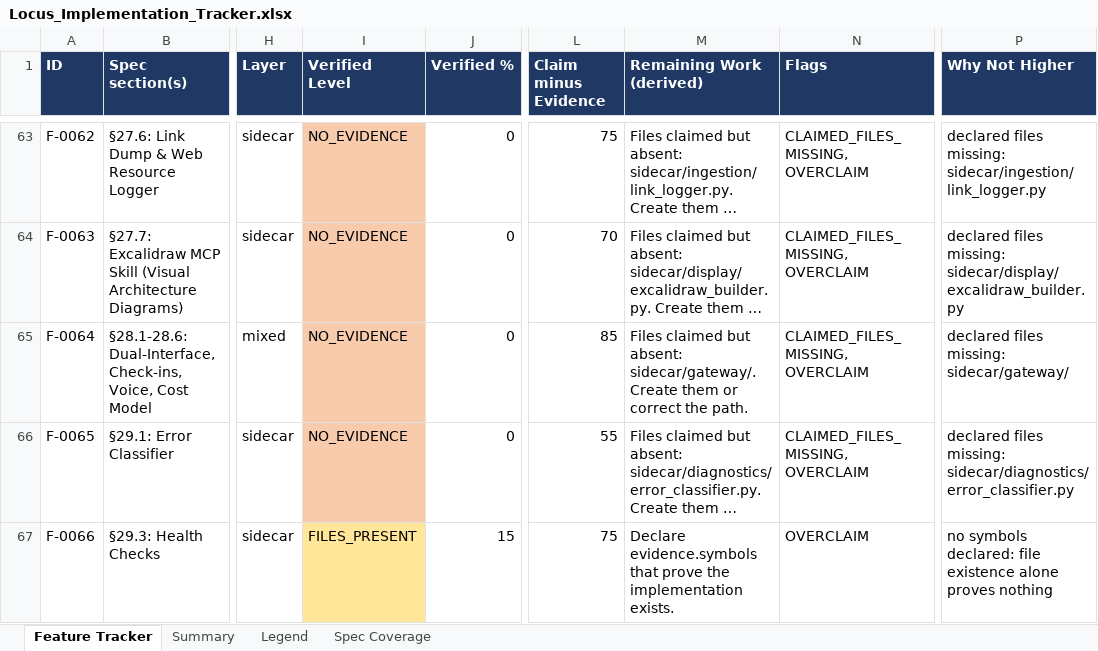
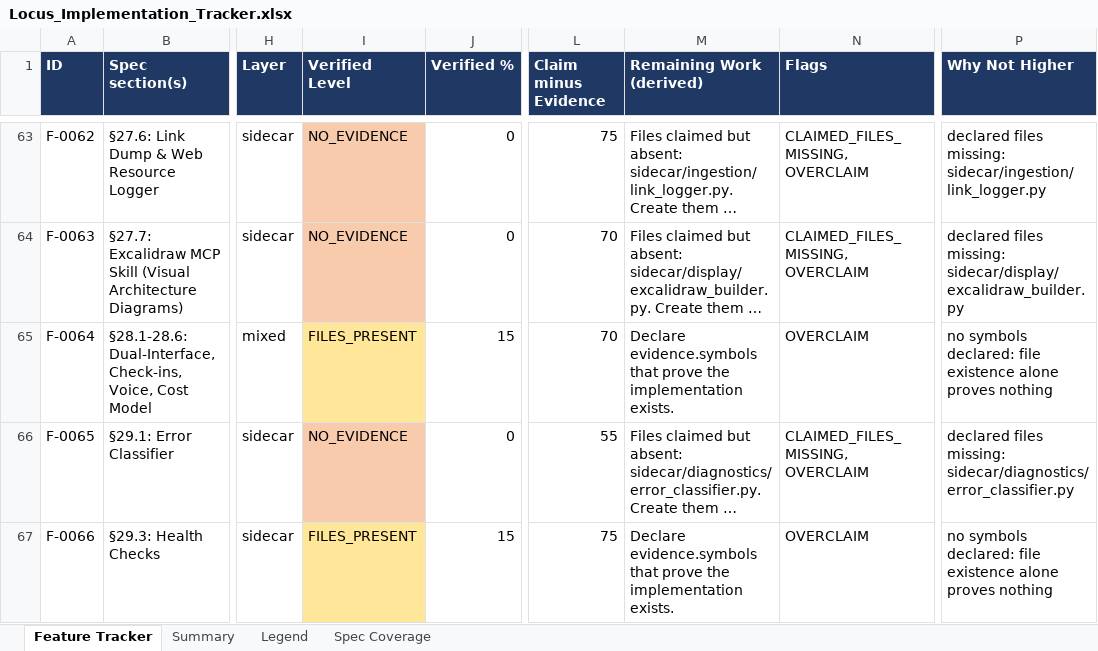
Before and after one commit to Shivamxp23/Locus-OS, an Excel workbook: .keysndocs/Documentation/Implementation Plans/Implementation Report/Locus_Implementation_Tracker.xlsx, sheet Feature Tracker, drawn as a sheet; only a part is shown, gaps mark what is left out; long unchanged cells end in …; values as stored, in another font and other column widths than the file's, no borders; the diff covers the shown part only; the diff names each change by its address in the sheet, - before the commit and + after, or states it on an @@ line.

Commit message:
chore(tracker): update status after US-80 verification

```diff
--- a/.keysndocs/Documentation/Implementation Plans/Implementation Report/Locus_Implementation_Tracker.xlsx (sheet Feature Tracker)
+++ b/.keysndocs/Documentation/Implementation Plans/Implementation Report/Locus_Implementation_Tracker.xlsx (sheet Feature Tracker)
-I65 (Verified Level): NO_EVIDENCE
+I65 (Verified Level): FILES_PRESENT
-I65 fill: #F8CBAD
+I65 fill: #FFE699
-J65 (Verified %): 0
+J65 (Verified %): 15
-L65 (Claim minus Evidence): 85
+L65 (Claim minus Evidence): 70
-M65 (Remaining Work (derived)): Files claimed but absent: sidecar/gateway/. Create them or correct the path.
+M65 (Remaining Work (derived)): Declare evidence.symbols that prove the implementation exists.
-N65 (Flags): CLAIMED_FILES_MISSING, OVERCLAIM
+N65 (Flags): OVERCLAIM
-P65 (Why Not Higher): declared files missing: sidecar/gateway/
+P65 (Why Not Higher): no symbols declared: file existence alone proves nothing
```
Also changed, not shown: 13 edited cells and cell formats elsewhere in this sheet, sheet Summary, 3 other files.
